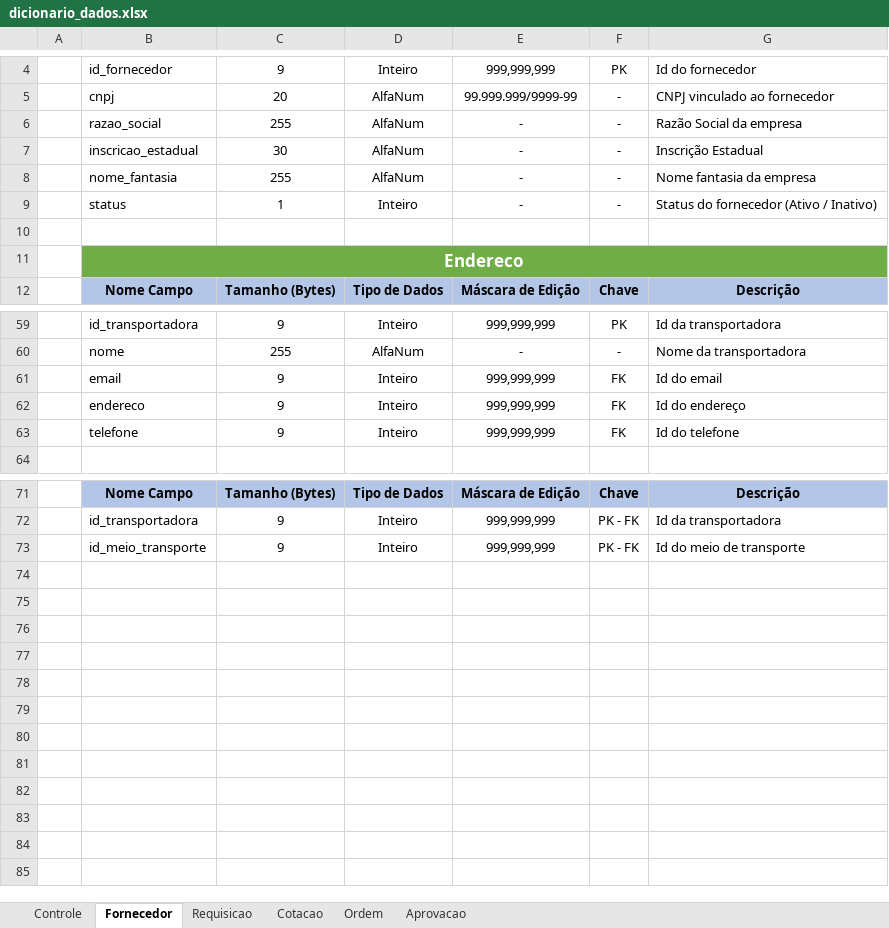
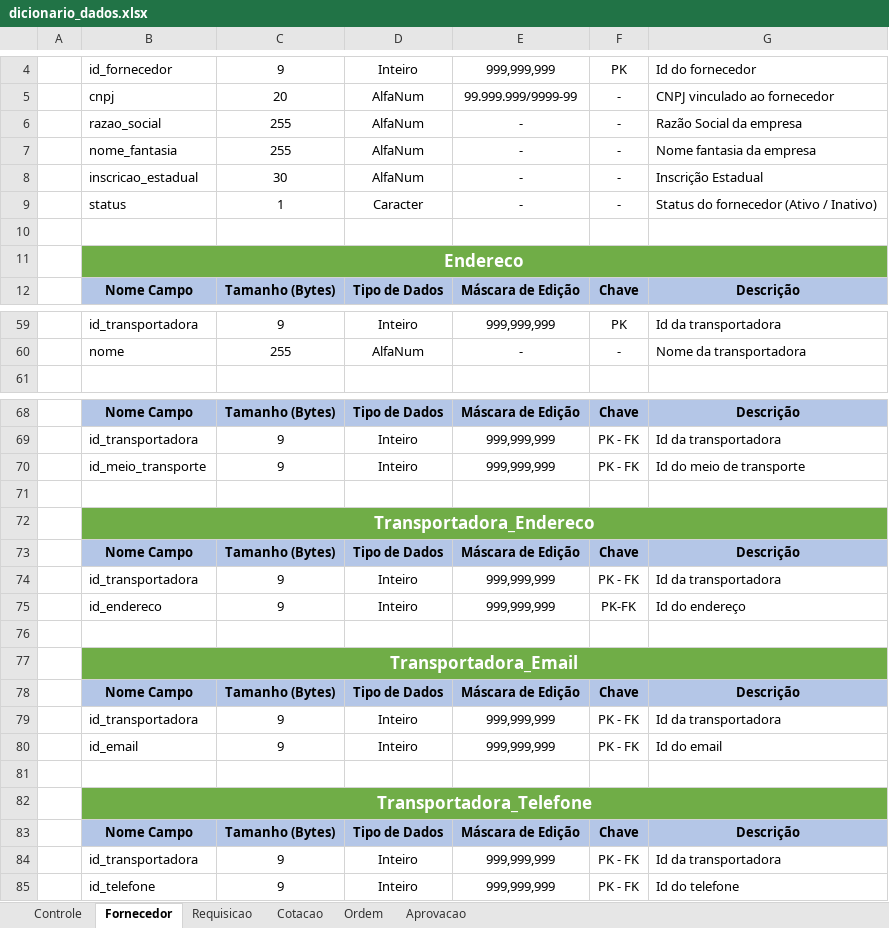
Before and after one commit to gtorr99/BaltaCompras, an Excel workbook: documents/DB/dicionario_dados.xlsx, sheet Fornecedor, drawn as a sheet; only a part is shown, gaps mark what is left out; values as stored, in another font and other column widths than the file's, no borders; removed rows and columns are numbered as before the commit, all else as after; the diff covers the shown part only; the diff names each change by its address in the sheet, - before the commit and + after, or states it on an @@ line.

Commit message:
Modelo logico criado e dicionario de dados atualizado

```diff
--- a/documents/DB/dicionario_dados.xlsx (sheet Fornecedor)
+++ b/documents/DB/dicionario_dados.xlsx (sheet Fornecedor)
@@ row 8 moved to row 7: nome_fantasia @@
-D9: Inteiro
+D9: Caracter
-row 61:  | email | 9 | Inteiro | 999,999,999 | FK | Id do email
-row 62:  | endereco | 9 | Inteiro | 999,999,999 | FK | Id do endereço
-row 63:  | telefone | 9 | Inteiro | 999,999,999 | FK | Id do telefone
+row 71: (empty)
+row 72:  | Transportadora_Endereco
+row 73:  | Nome Campo | Tamanho (Bytes) | Tipo de Dados | Máscara de Edição | Chave | Descrição
+row 74:  | id_transportadora | 9 | Inteiro | 999,999,999 | PK - FK | Id da transportadora
+row 75:  | id_endereco | 9 | Inteiro | 999,999,999 | PK-FK | Id do endereço
+row 76: (empty)
+row 77:  | Transportadora_Email
+row 78:  | Nome Campo | Tamanho (Bytes) | Tipo de Dados | Máscara de Edição | Chave | Descrição
+row 79:  | id_transportadora | 9 | Inteiro | 999,999,999 | PK - FK | Id da transportadora
+row 80:  | id_email | 9 | Inteiro | 999,999,999 | PK - FK | Id do email
+row 81: (empty)
+row 82:  | Transportadora_Telefone
+row 83:  | Nome Campo | Tamanho (Bytes) | Tipo de Dados | Máscara de Edição | Chave | Descrição
+row 84:  | id_transportadora | 9 | Inteiro | 999,999,999 | PK - FK | Id da transportadora
+row 85:  | id_telefone | 9 | Inteiro | 999,999,999 | PK - FK | Id do telefone
```
Also changed, not shown: 1 edited cell elsewhere in this sheet, sheet Controle, sheet Cotacao, sheet Aprovacao, sheet Ordem, sheet Requisicao, 8 other files.
